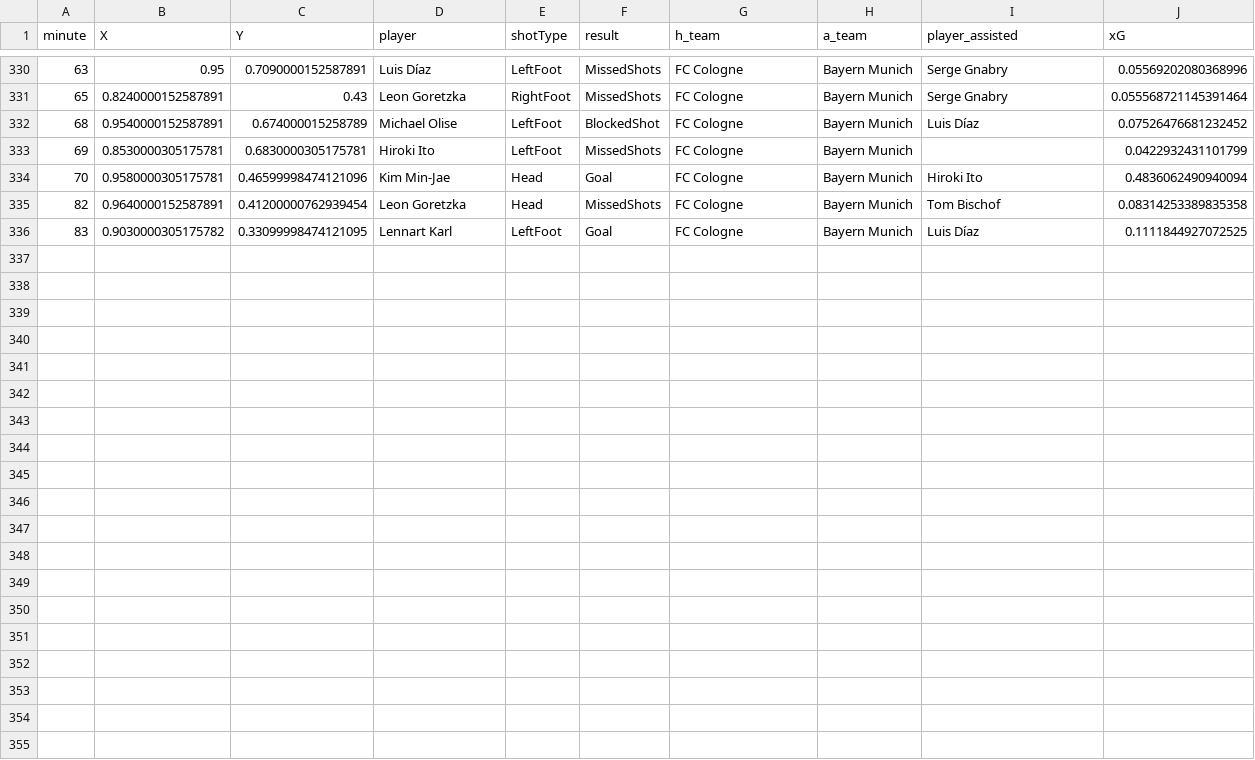
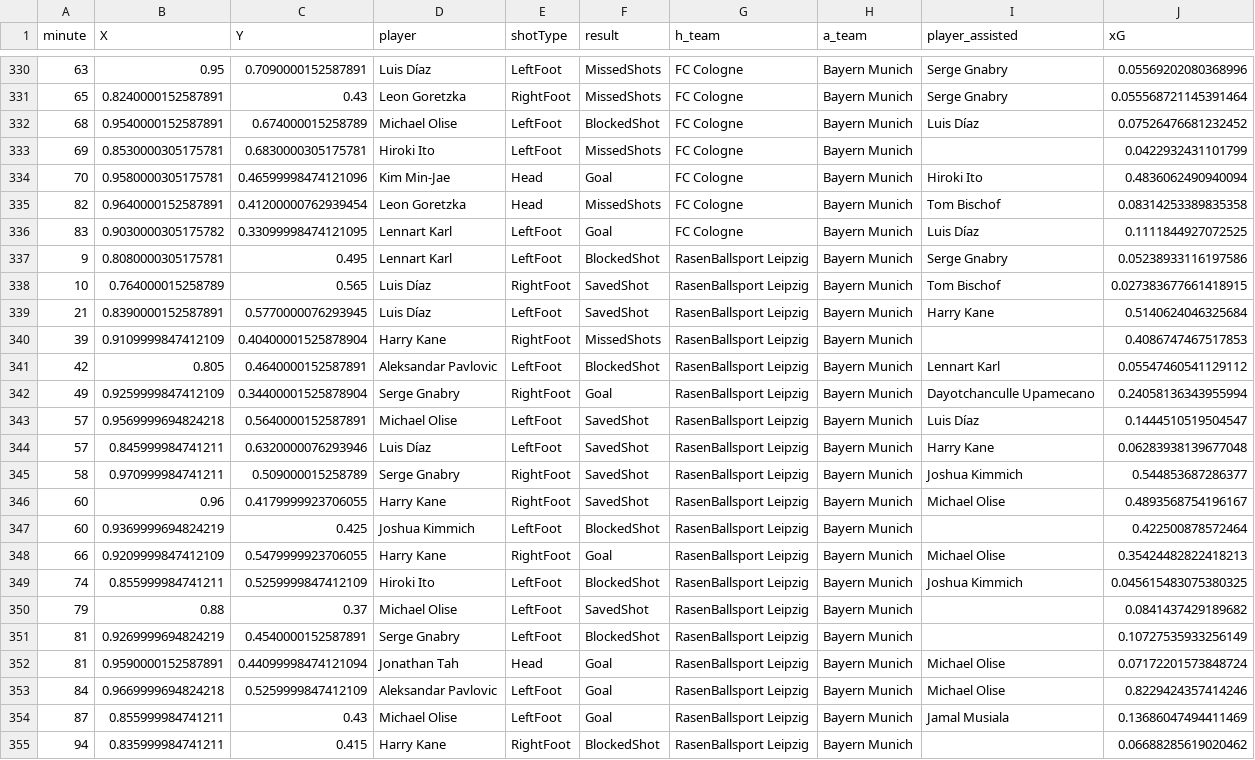
Before and after one commit to enadol/Fut_animation, a CSV file: Bayern Munich_seasons_shots.csv, drawn as a sheet; only a part is shown, gaps mark what is left out; the diff names each change by its address in the sheet, - before the commit and + after, or states it on an @@ line.

Commit message:
modified:   Bayern Munich_matches.json 	modified:   Bayern Munich_seasons_shots.csv 	modified:   Bayern Munich_shots.png 	modified:   Bayern Munich_shots_animation_hw.mp4 	modified:   Bayern Munich_squad.json 	modified:   Borussia Dortmund_matches.json 	modified:   Borussia Dortmund_seasons_shots.csv 	modified:   Borussia Dortmund_shots.png 	modified:   Borussia Dortmund_shots_animation_hw.mp4 	modified:   Borussia Dortmund_squad.json 	modified:   Hoffenheim_matches.json 	modified:   Hoffenheim_seasons_shots.csv 	modified:   Hoffenheim_shots.png 	modified:   Hoffenheim_shots_animation_hw.mp4 	modified:   Hoffenheim_squad.json 	modified:   VfB Stuttgart_matches.json 	modified:   VfB Stuttgart_seasons_shots.csv 	modified:   VfB Stuttgart_shots.png 	modified:   VfB Stuttgart_shots_animation_hw.mp4 	modified:   VfB Stuttgart_squad.json 	modified:   club_name.txt 	modified:   teams_shotsVideoCUDA2026.ipynb

```diff
--- a/Bayern Munich_seasons_shots.csv
+++ b/Bayern Munich_seasons_shots.csv
+row 337: 9 | 0.8080000305175781 | 0.495 | Lennart Karl | LeftFoot | BlockedShot | RasenBallsport Leipzig | Bayern Munich | Serge Gnabry | 0.05238933116197586
+row 338: 10 | 0.764000015258789 | 0.565 | Luis Díaz | RightFoot | SavedShot | RasenBallsport Leipzig | Bayern Munich | Tom Bischof | 0.027383677661418915
+row 339: 21 | 0.8390000152587891 | 0.5770000076293945 | Luis Díaz | LeftFoot | SavedShot | RasenBallsport Leipzig | Bayern Munich | Harry Kane | 0.5140624046325684
+row 340: 39 | 0.9109999847412109 | 0.40400001525878904 | Harry Kane | RightFoot | MissedShots | RasenBallsport Leipzig | Bayern Munich |  | 0.4086747467517853
+row 341: 42 | 0.805 | 0.4640000152587891 | Aleksandar Pavlovic | LeftFoot | BlockedShot | RasenBallsport Leipzig | Bayern Munich | Lennart Karl | 0.05547460541129112
+row 342: 49 | 0.9259999847412109 | 0.34400001525878904 | Serge Gnabry | RightFoot | Goal | RasenBallsport Leipzig | Bayern Munich | Dayotchanculle Upamecano | 0.24058136343955994
+row 343: 57 | 0.9569999694824218 | 0.5640000152587891 | Michael Olise | LeftFoot | SavedShot | RasenBallsport Leipzig | Bayern Munich | Luis Díaz | 0.1444510519504547
+row 344: 57 | 0.845999984741211 | 0.6320000076293946 | Luis Díaz | LeftFoot | SavedShot | RasenBallsport Leipzig | Bayern Munich | Harry Kane | 0.06283938139677048
+row 345: 58 | 0.970999984741211 | 0.509000015258789 | Serge Gnabry | RightFoot | SavedShot | RasenBallsport Leipzig | Bayern Munich | Joshua Kimmich | 0.544853687286377
+row 346: 60 | 0.96 | 0.4179999923706055 | Harry Kane | RightFoot | SavedShot | RasenBallsport Leipzig | Bayern Munich | Michael Olise | 0.4893568754196167
+row 347: 60 | 0.9369999694824219 | 0.425 | Joshua Kimmich | LeftFoot | BlockedShot | RasenBallsport Leipzig | Bayern Munich |  | 0.422500878572464
+row 348: 66 | 0.9209999847412109 | 0.5479999923706055 | Harry Kane | RightFoot | Goal | RasenBallsport Leipzig | Bayern Munich | Michael Olise | 0.35424482822418213
+row 349: 74 | 0.855999984741211 | 0.5259999847412109 | Hiroki Ito | LeftFoot | BlockedShot | RasenBallsport Leipzig | Bayern Munich | Joshua Kimmich | 0.045615483075380325
+row 350: 79 | 0.88 | 0.37 | Michael Olise | LeftFoot | SavedShot | RasenBallsport Leipzig | Bayern Munich |  | 0.0841437429189682
+row 351: 81 | 0.9269999694824219 | 0.4540000152587891 | Serge Gnabry | LeftFoot | BlockedShot | RasenBallsport Leipzig | Bayern Munich |  | 0.10727535933256149
+row 352: 81 | 0.9590000152587891 | 0.44099998474121094 | Jonathan Tah | Head | Goal | RasenBallsport Leipzig | Bayern Munich | Michael Olise | 0.07172201573848724
+row 353: 84 | 0.9669999694824218 | 0.5259999847412109 | Aleksandar Pavlovic | LeftFoot | Goal | RasenBallsport Leipzig | Bayern Munich | Michael Olise | 0.8229424357414246
+row 354: 87 | 0.855999984741211 | 0.43 | Michael Olise | LeftFoot | Goal | RasenBallsport Leipzig | Bayern Munich | Jamal Musiala | 0.13686047494411469
+row 355: 94 | 0.835999984741211 | 0.415 | Harry Kane | RightFoot | BlockedShot | RasenBallsport Leipzig | Bayern Munich |  | 0.06688285619020462
```
Also changed, not shown: Borussia Dortmund_seasons_shots.csv, Hoffenheim_seasons_shots.csv, 19 other files.
